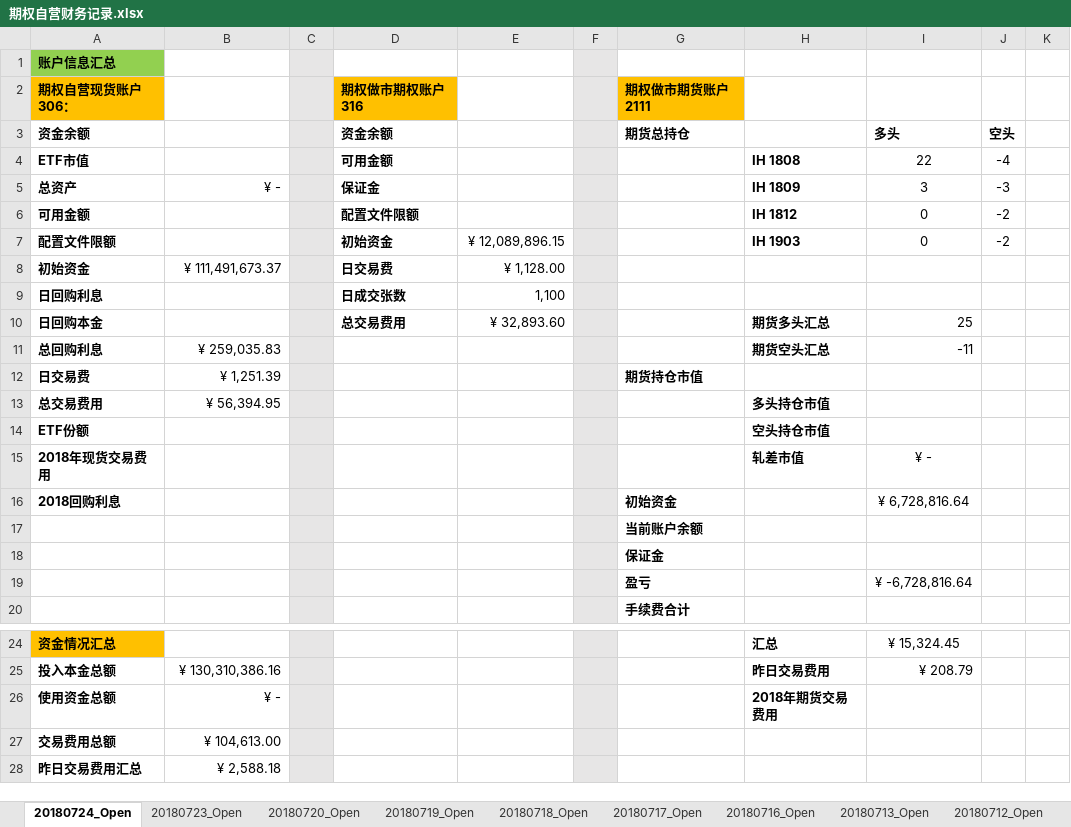
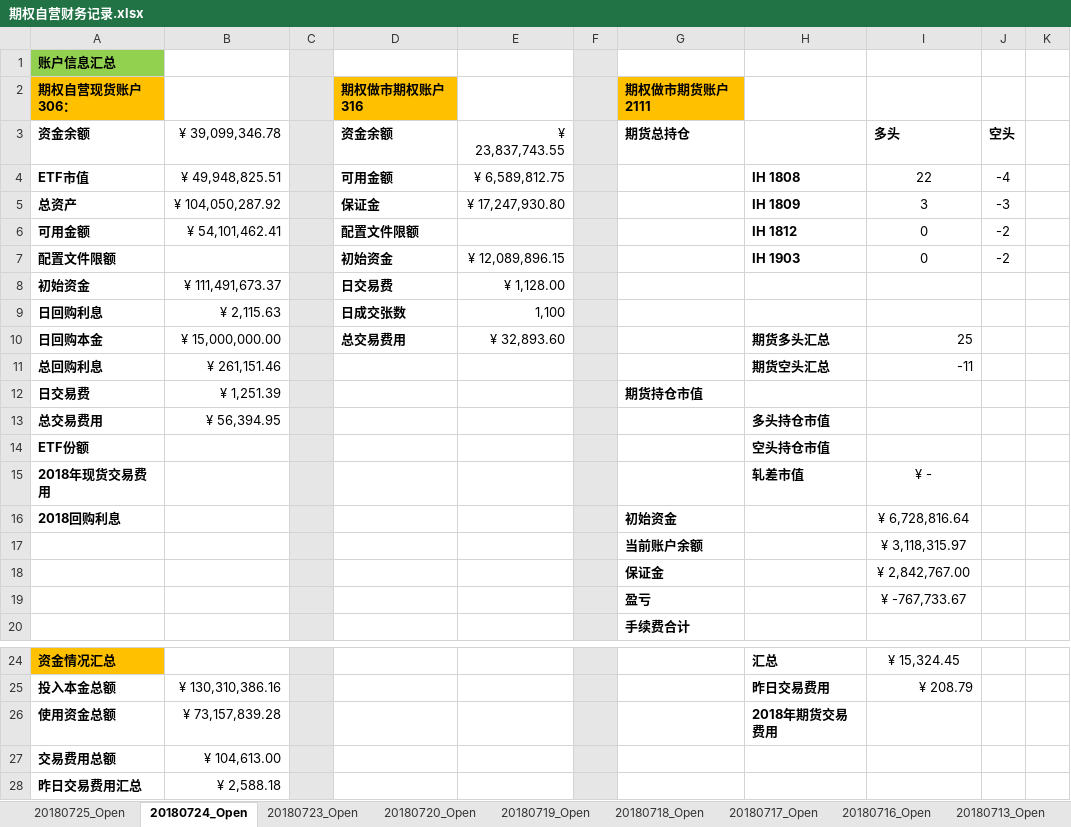
Before and after one commit to PokerDang/OPT-Account, an Excel workbook: 期权自营财务记录.xlsx, sheet 20180724_Open, drawn as a sheet; only a part is shown, gaps mark what is left out; values as stored, in another font and other column widths than the file's, no borders; the diff names each change by its address in the sheet, - before the commit and + after, or states it on an @@ line.

```diff
--- a/期权自营财务记录.xlsx (sheet 20180724_Open)
+++ b/期权自营财务记录.xlsx (sheet 20180724_Open)
+sheet tab: 20180725_Open
-B3: (empty)
+B3: ¥ 39,099,346.78
-E3: (empty)
+E3: ¥ 23,837,743.55
-B4 (¥ 39,099,346.78): (empty)
+B4 (¥ 39,099,346.78): ¥ 49,948,825.51
-E4 (¥ 23,837,743.55): (empty)
+E4 (¥ 23,837,743.55): ¥ 6,589,812.75
-B5 (¥ 39,099,346.78): ¥ -
+B5 (¥ 39,099,346.78): ¥ 104,050,287.92
-E5 (¥ 23,837,743.55): (empty)
+E5 (¥ 23,837,743.55): ¥ 17,247,930.80
-B6 (¥ 39,099,346.78): (empty)
+B6 (¥ 39,099,346.78): ¥ 54,101,462.41
-B9 (¥ 39,099,346.78): (empty)
+B9 (¥ 39,099,346.78): ¥ 2,115.63
-B10 (¥ 39,099,346.78): (empty)
+B10 (¥ 39,099,346.78): ¥ 15,000,000.00
-B11 (¥ 39,099,346.78): ¥ 259,035.83
+B11 (¥ 39,099,346.78): ¥ 261,151.46
-I17 (多头): (empty)
+I17 (多头): ¥ 3,118,315.97
-I18 (多头): (empty)
+I18 (多头): ¥ 2,842,767.00
-I19 (多头): ¥ -6,728,816.64
+I19 (多头): ¥ -767,733.67
-B26 (¥ 39,099,346.78): ¥ -
+B26 (¥ 39,099,346.78): ¥ 73,157,839.28
```
Also changed, not shown: 期权自营汇报表.xlsx.
